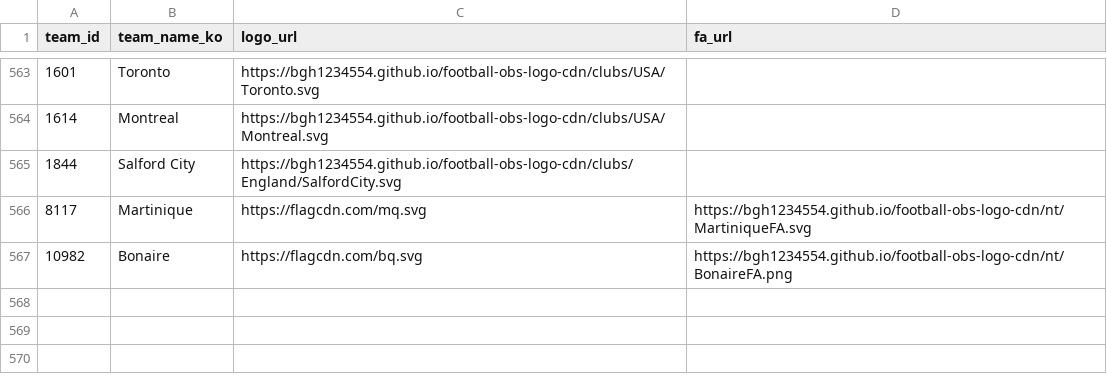
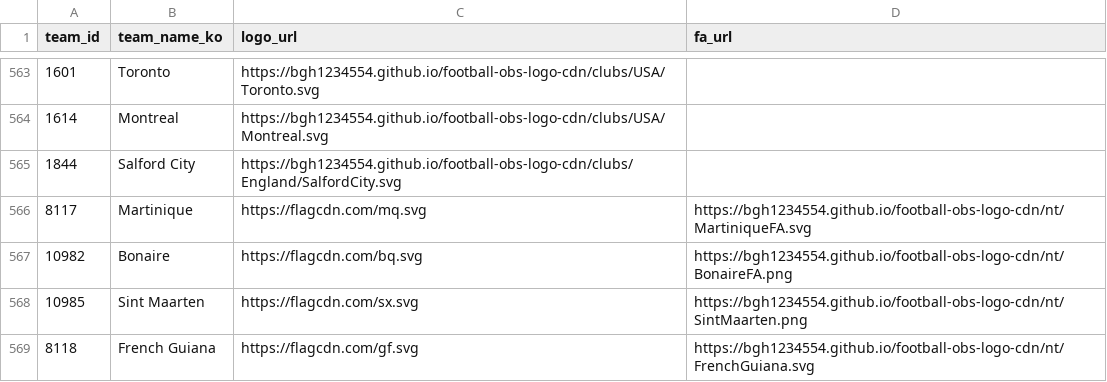
Before and after one commit to bgh1234554/football-obs-backend, a CSV file: src/main/resources/data/logos.csv, drawn as a sheet; only a part is shown, gaps mark what is left out.

```diff
--- a/src/main/resources/data/logos.csv
+++ b/src/main/resources/data/logos.csv
@@ -567 +567,3 @@ team_id, team_name_ko, logo_url, fa_url
 10982,Bonaire,https://flagcdn.com/bq.svg,https://bgh1234554.github.io/football-obs-logo-cdn/nt/BonaireFA.png
+10985,Sint Maarten,https://flagcdn.com/sx.svg,https://bgh1234554.github.io/football-obs-logo-cdn/nt/SintMaarten.png
+8118,French Guiana,https://flagcdn.com/gf.svg,https://bgh1234554.github.io/football-obs-logo-cdn/nt/FrenchGuiana.svg
```
Also changed, not shown: src/main/resources/data/leagues.csv, src/main/resources/data/teams.csv.
